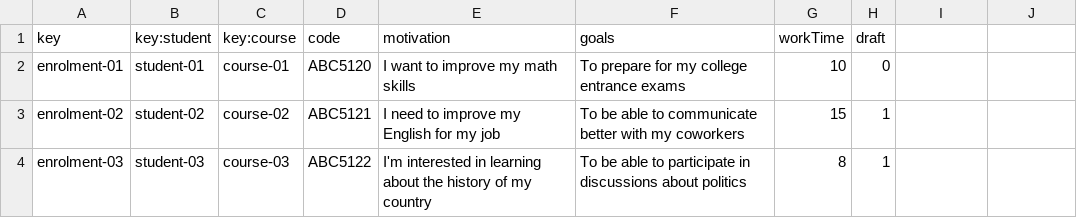
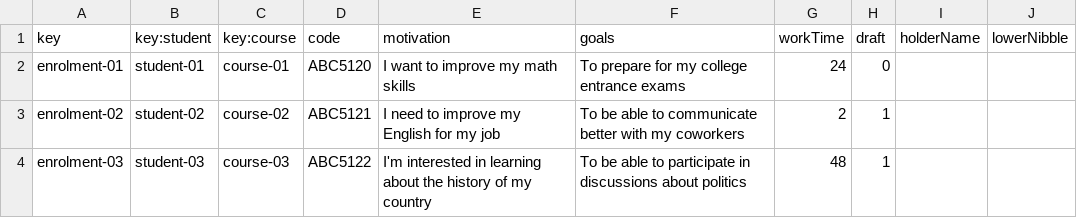
Before and after one commit to JuanJoCasamitjana/dp2-22-23, a CSV file: Acme-L3-D01/src/main/webapp/WEB-INF/resources/sample-data/enrolment.csv, drawn as a sheet.

```diff
--- a/Acme-L3-D01/src/main/webapp/WEB-INF/resources/sample-data/enrolment.csv
+++ b/Acme-L3-D01/src/main/webapp/WEB-INF/resources/sample-data/enrolment.csv
@@ -1,4 +1,4 @@
-key,key:student,key:course,code,motivation,goals,workTime,draft
-enrolment-01,student-01,course-01,ABC5120,I want to improve my math skills,To prepare for my college entrance exams,10,0
-enrolment-02,student-02,course-02,ABC5121,I need to improve my English for my job,To be able to communicate better with my coworkers,15,1
-enrolment-03,student-03,course-03,ABC5122,I'm interested in learning about the history of my country,To be able to participate in discussions about politics,8,1
+key,key:student,key:course,code,motivation,goals,workTime,draft,holderName,lowerNibble
+enrolment-01,student-01,course-01,ABC5120,I want to improve my math skills,To prepare for my college entrance exams,24,0,"",""
+enrolment-02,student-02,course-02,ABC5121,I need to improve my English for my job,To be able to communicate better with my coworkers,2,1,"",""
+enrolment-03,student-03,course-03,ABC5122,I'm interested in learning about the history of my country,To be able to participate in discussions about politics,48,1,"",""
```
Also changed, not shown: Acme-L3-D01/src/main/webapp/WEB-INF/resources/sample-data/activity.csv, Acme-L3-D01/src/main/webapp/WEB-INF/resources/sample-data/course.csv, 35 other files.
